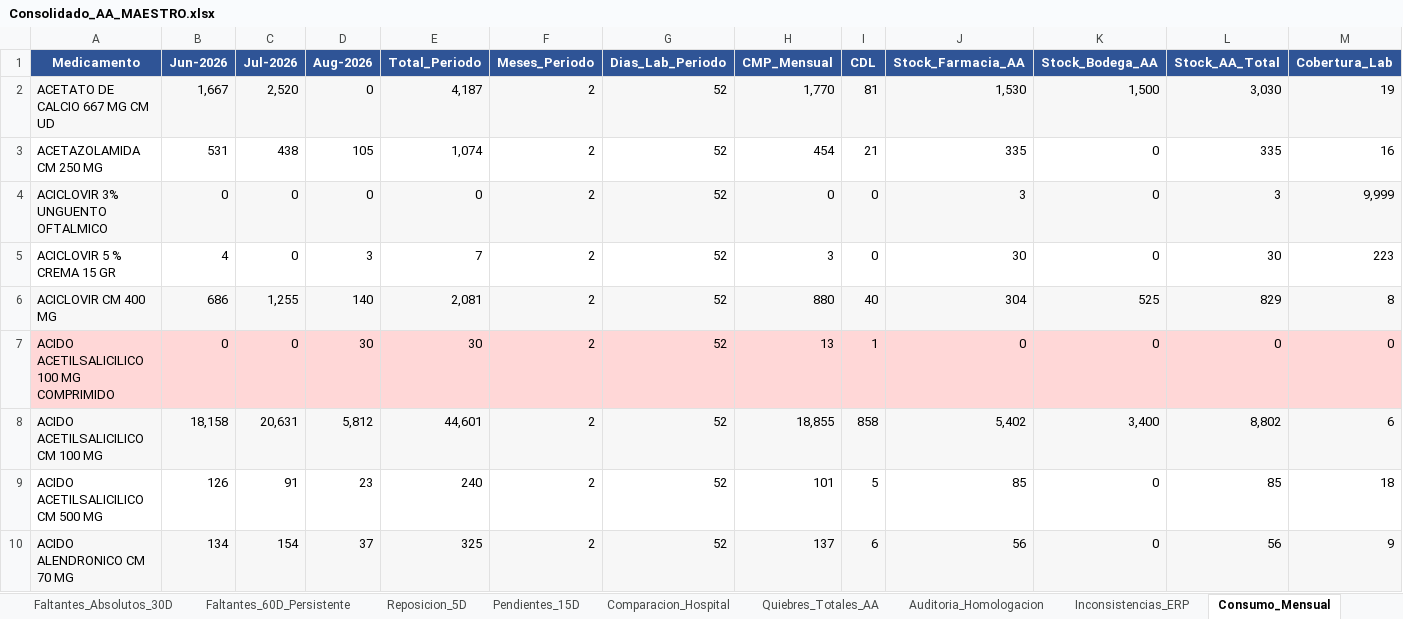
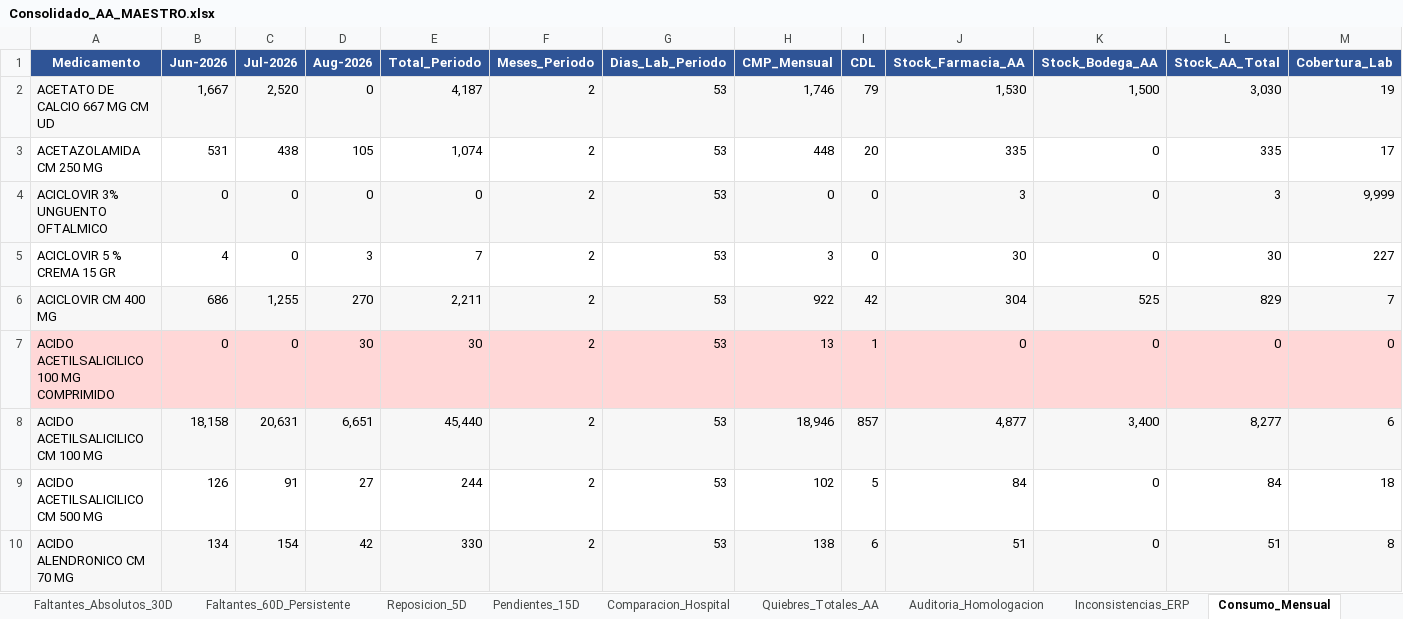
Before and after one commit to danielalfonsocc-rgb/maestro-aa-farmacia, an Excel workbook: Consolidado_AA_MAESTRO.xlsx, sheet Consumo_Mensual, drawn as a sheet; only a part is shown; values as stored, in another font and other column widths than the file's, no borders; the diff covers the shown part only; the diff names each change by its address in the sheet, - before the commit and + after, or states it on an @@ line.

```diff
--- a/Consolidado_AA_MAESTRO.xlsx (sheet Consumo_Mensual)
+++ b/Consolidado_AA_MAESTRO.xlsx (sheet Consumo_Mensual)
-G2:G10 (Dias_Lab_Periodo): 52
+G2:G10 (Dias_Lab_Periodo): 53
-H2 (CMP_Mensual): 1,770
+H2 (CMP_Mensual): 1,746
-I2 (CDL): 81
+I2 (CDL): 79
-H3 (CMP_Mensual): 454
+H3 (CMP_Mensual): 448
-I3 (CDL): 21
+I3 (CDL): 20
-M3 (Cobertura_Lab): 16
+M3 (Cobertura_Lab): 17
-M5 (Cobertura_Lab): 223
+M5 (Cobertura_Lab): 227
-D6 (Aug-2026): 140
+D6 (Aug-2026): 270
-E6 (Total_Periodo): 2,081
+E6 (Total_Periodo): 2,211
-H6 (CMP_Mensual): 880
+H6 (CMP_Mensual): 922
-I6 (CDL): 40
+I6 (CDL): 42
-M6 (Cobertura_Lab): 8
+M6 (Cobertura_Lab): 7
-D8 (Aug-2026): 5,812
+D8 (Aug-2026): 6,651
-E8 (Total_Periodo): 44,601
+E8 (Total_Periodo): 45,440
-H8 (CMP_Mensual): 18,855
+H8 (CMP_Mensual): 18,946
-I8 (CDL): 858
+I8 (CDL): 857
-J8 (Stock_Farmacia_AA): 5,402
+J8 (Stock_Farmacia_AA): 4,877
-L8 (Stock_AA_Total): 8,802
+L8 (Stock_AA_Total): 8,277
-D9 (Aug-2026): 23
+D9 (Aug-2026): 27
-E9 (Total_Periodo): 240
+E9 (Total_Periodo): 244
-H9 (CMP_Mensual): 101
+H9 (CMP_Mensual): 102
-J9 (Stock_Farmacia_AA): 85
+J9 (Stock_Farmacia_AA): 84
-L9 (Stock_AA_Total): 85
+L9 (Stock_AA_Total): 84
-D10 (Aug-2026): 37
+D10 (Aug-2026): 42
-E10 (Total_Periodo): 325
+E10 (Total_Periodo): 330
-H10 (CMP_Mensual): 137
+H10 (CMP_Mensual): 138
-J10 (Stock_Farmacia_AA): 56
+J10 (Stock_Farmacia_AA): 51
-L10 (Stock_AA_Total): 56
+L10 (Stock_AA_Total): 51
-M10 (Cobertura_Lab): 9
+M10 (Cobertura_Lab): 8
```
Also changed, not shown: 1864 edited cells and cell formats elsewhere in this sheet, sheet Pedido_Farm_Bodega, sheet Pedido_Repos_Bodega, sheet Tendencia_Semanal, sheet SGLI_Estres, sheet Stock_AA, sheet Reposicion_5D, 13 more sheets, Resumen_Pedidos_AA.xlsx, 1 other file.
